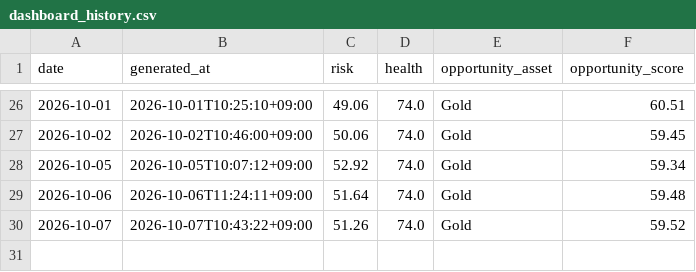
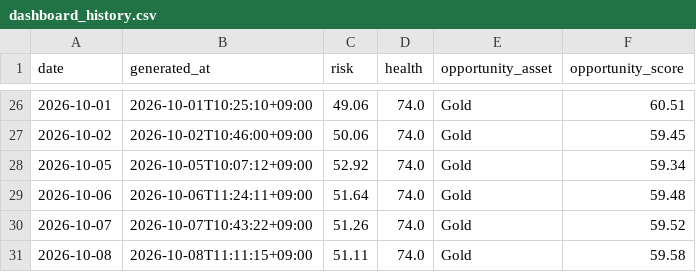
Before and after one commit to mia2628/portfolio_intelligence, a CSV file: data/dashboard_history.csv, drawn as a sheet; only a part is shown, gaps mark what is left out; the diff names each change by its address in the sheet, - before the commit and + after, or states it on an @@ line.

```diff
--- a/data/dashboard_history.csv
+++ b/data/dashboard_history.csv
+row 31: 2026-10-08 | 2026-10-08T11:11:15+09:00 | 51.11 | 74.0 | Gold | 59.58
```
Also changed, not shown: 3 other files.
